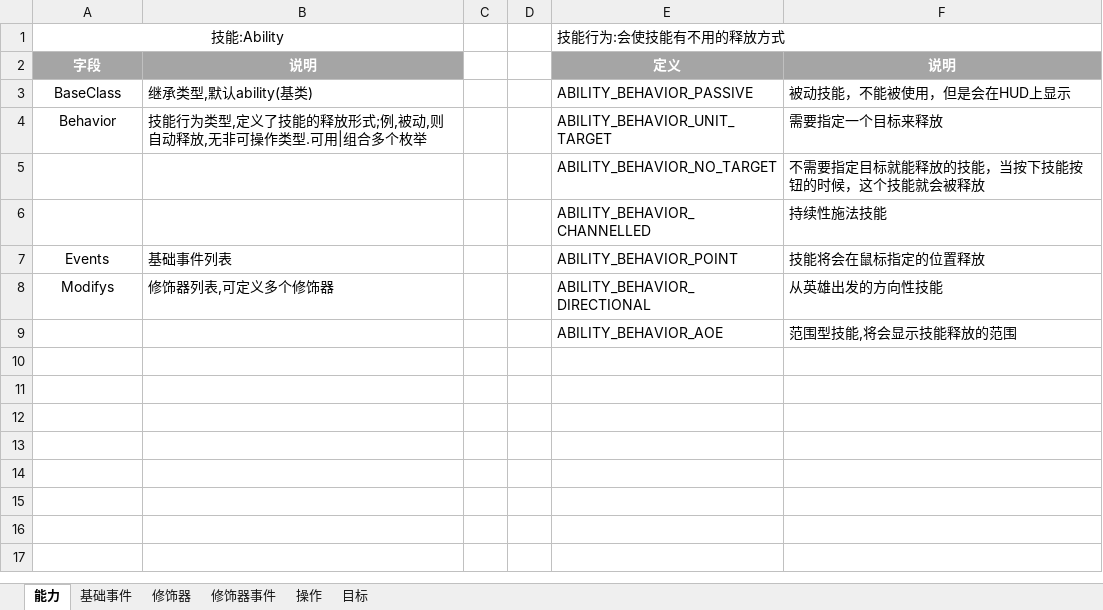
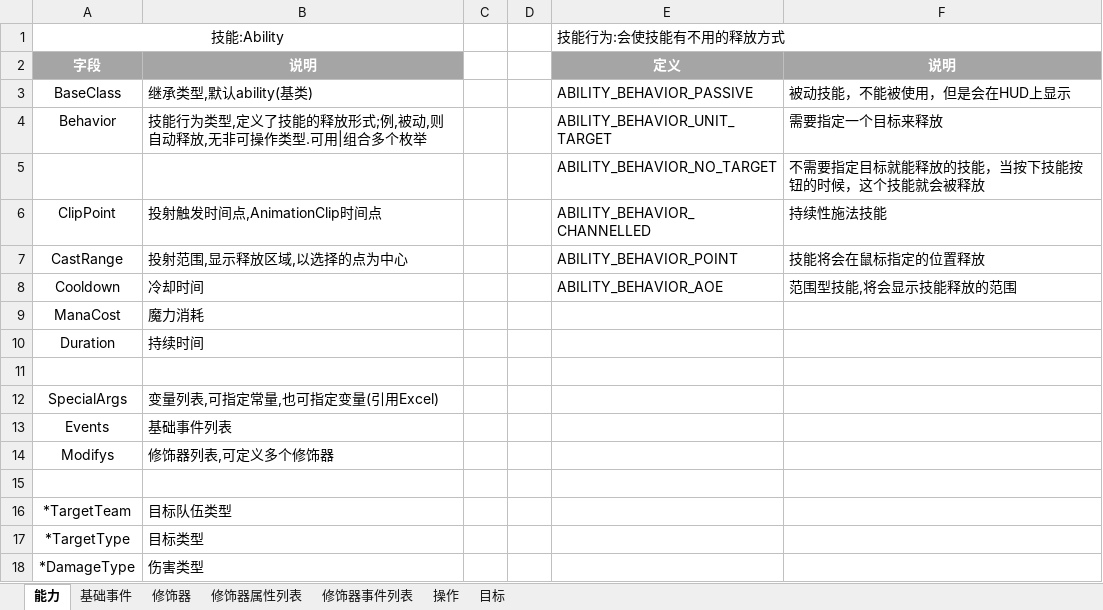
Before and after one commit to Hengle/X-lua, an Excel workbook: AbilityStruct.xlsx, sheet 能力, drawn as a sheet; values as stored, in another font and other column widths than the file's, no borders; addresses are those after the commit; the diff names each change by its address in the sheet, - before the commit and + after, or states it on an @@ line.

Commit message:
ability struct
ability struct

```diff
--- a/AbilityStruct.xlsx (sheet 能力)
+++ b/AbilityStruct.xlsx (sheet 能力)
-sheet tab: 修饰器事件
+sheet tab: 修饰器事件列表
+sheet tab: 修饰器属性列表
+row 6: ClipPoint | 投射触发时间点,AnimationClip时间点 |  |  | ABILITY_BEHAVIOR_CHANNELLED | 持续性施法技能
+row 7: CastRange | 投射范围,显示释放区域,以选择的点为中心 |  |  | ABILITY_BEHAVIOR_POINT | 技能将会在鼠标指定的位置释放
+row 8: Cooldown | 冷却时间 |  |  | ABILITY_BEHAVIOR_AOE | 范围型技能,将会显示技能释放的范围
+row 9: ManaCost | 魔力消耗
+row 10: Duration | 持续时间
-row 11:  |  |  |  | ABILITY_BEHAVIOR_CHANNELLED | 持续性施法技能
+row 11: (empty)
+row 12: SpecialArgs | 变量列表,可指定常量,也可指定变量(引用Excel)
-E13: ABILITY_BEHAVIOR_POINT
+E13: (empty)
-F13: 技能将会在鼠标指定的位置释放
+F13: (empty)
-E14: ABILITY_BEHAVIOR_DIRECTIONAL
+E14: (empty)
-F14: 从英雄出发的方向性技能
+F14: (empty)
-row 15:  |  |  |  | ABILITY_BEHAVIOR_AOE | 范围型技能,将会显示技能释放的范围
+row 15: (empty)
+row 16: *TargetTeam | 目标队伍类型
+row 17: *TargetType | 目标类型
+row 18: *DamageType | 伤害类型
```
Also changed, not shown: sheet 修饰器, sheet 修饰器事件列表, sheet 基础事件, sheet 操作, sheet 目标.
